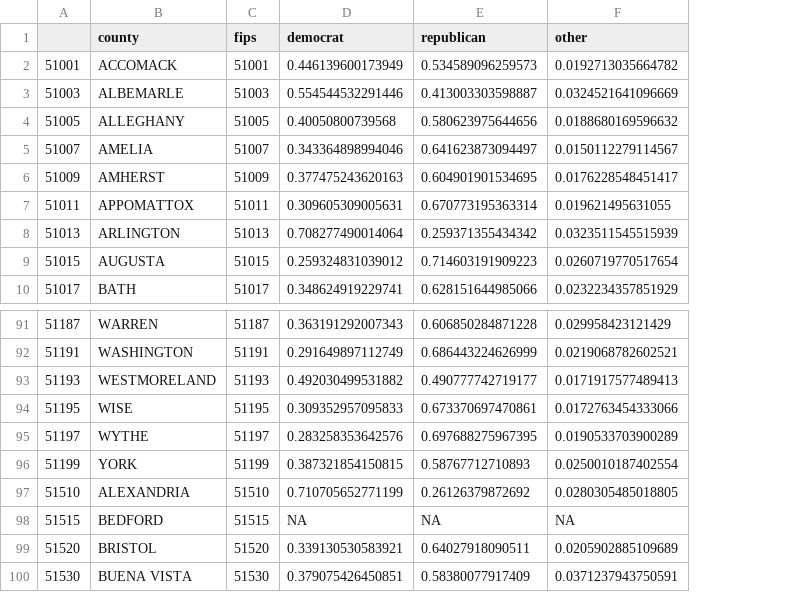
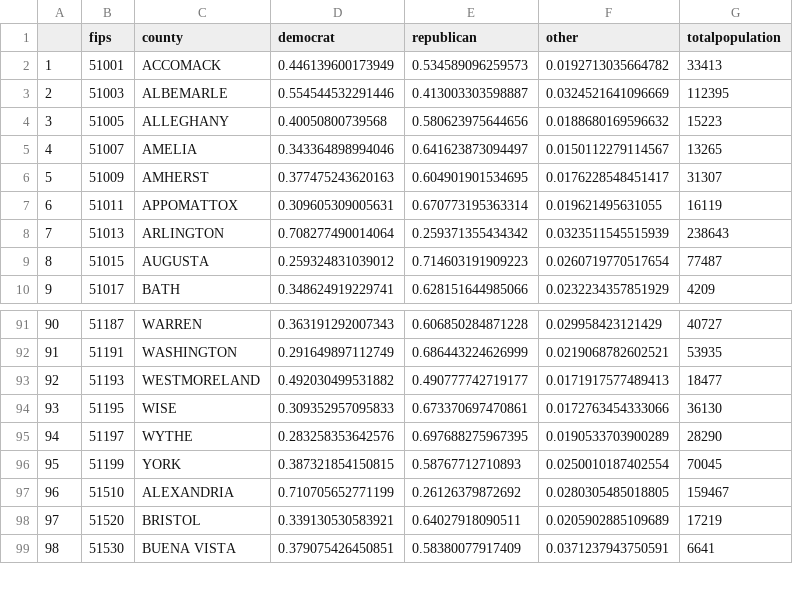
Before and after one commit to emmittjames/DS3001_Lab3, a CSV file: lab_3/presidential_party_proportions.csv, drawn as a sheet; only a part is shown, gaps mark what is left out; removed rows and columns are numbered as before the commit, all else as after; the diff names each change by its address in the sheet, - before the commit and + after, or states it on an @@ line.

Commit message:
Proportions

```diff
--- a/lab_3/presidential_party_proportions.csv
+++ b/lab_3/presidential_party_proportions.csv
+column A, rows 2-10: 1 | 2 | 3 | 4 | 5 | 6 | 7 | 8 | 9; rows 91-99: 90 | 91 | 92 | 93 | 94 | 95 | 96 | 97 | 98
-column C (fips), rows 2-10: 51001 | 51003 | 51005 | 51007 | 51009 | 51011 | 51013 | 51015 | 51017; rows 91-97: 51187 | 51191 | 51193 | 51195 | 51197 | 51199 | 51510; rows 99-100: 51520 | 51530
+column G (totalpopulation), rows 2-10: 33413 | 112395 | 15223 | 13265 | 31307 | 16119 | 238643 | 77487 | 4209; rows 91-99: 40727 | 53935 | 18477 | 36130 | 28290 | 70045 | 159467 | 17219 | 6641
-B1: (empty)
+B1: fips
-row 98: 51515 | BEDFORD | 51515 | NA | NA | NA
```
Also changed, not shown: 2 other files.
